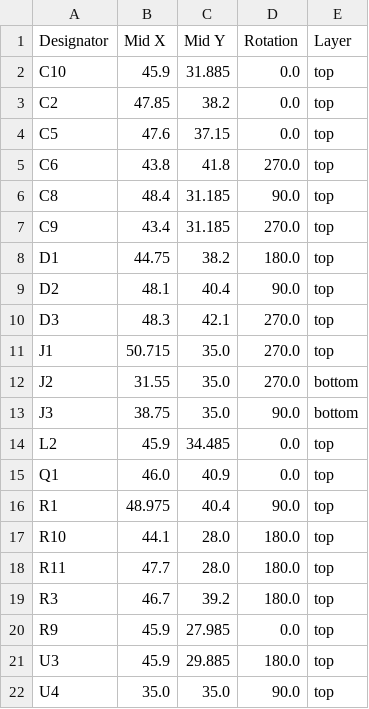
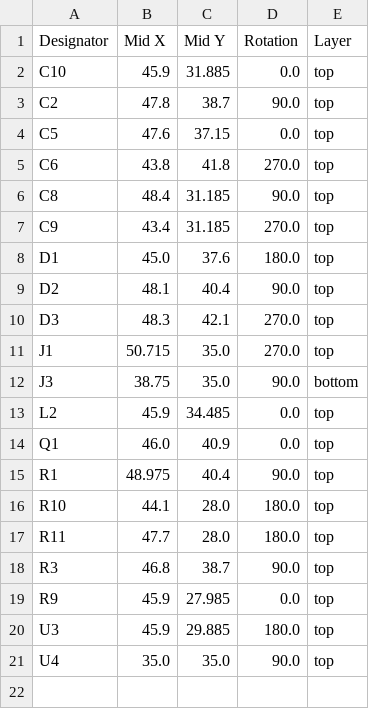
Before and after one commit to revk/ESP32-Faikin, a CSV file: PCB/Faikin/production/positions.csv, drawn as a sheet.

```diff
--- a/PCB/Faikin/production/positions.csv
+++ b/PCB/Faikin/production/positions.csv
@@ -2,3 +2,3 @@
 C10,45.9,31.885,0.0,top
-C2,47.85,38.2,0.0,top
+C2,47.8,38.7,90.0,top
 C5,47.6,37.15,0.0,top
@@ -7,3 +7,3 @@ C8,48.4,31.185,90.0,top
 C9,43.4,31.185,270.0,top
-D1,44.75,38.2,180.0,top
+D1,45.0,37.6,180.0,top
 D2,48.1,40.4,90.0,top
@@ -11,3 +11,2 @@ D3,48.3,42.1,270.0,top
 J1,50.715,35.0,270.0,top
-J2,31.55,35.0,270.0,bottom
 J3,38.75,35.0,90.0,bottom
@@ -18,3 +17,3 @@ R10,44.1,28.0,180.0,top
 R11,47.7,28.0,180.0,top
-R3,46.7,39.2,180.0,top
+R3,46.8,38.7,90.0,top
 R9,45.9,27.985,0.0,top
```
Also changed, not shown: PCB/Faikin/production/bom.csv, 6 other files.
